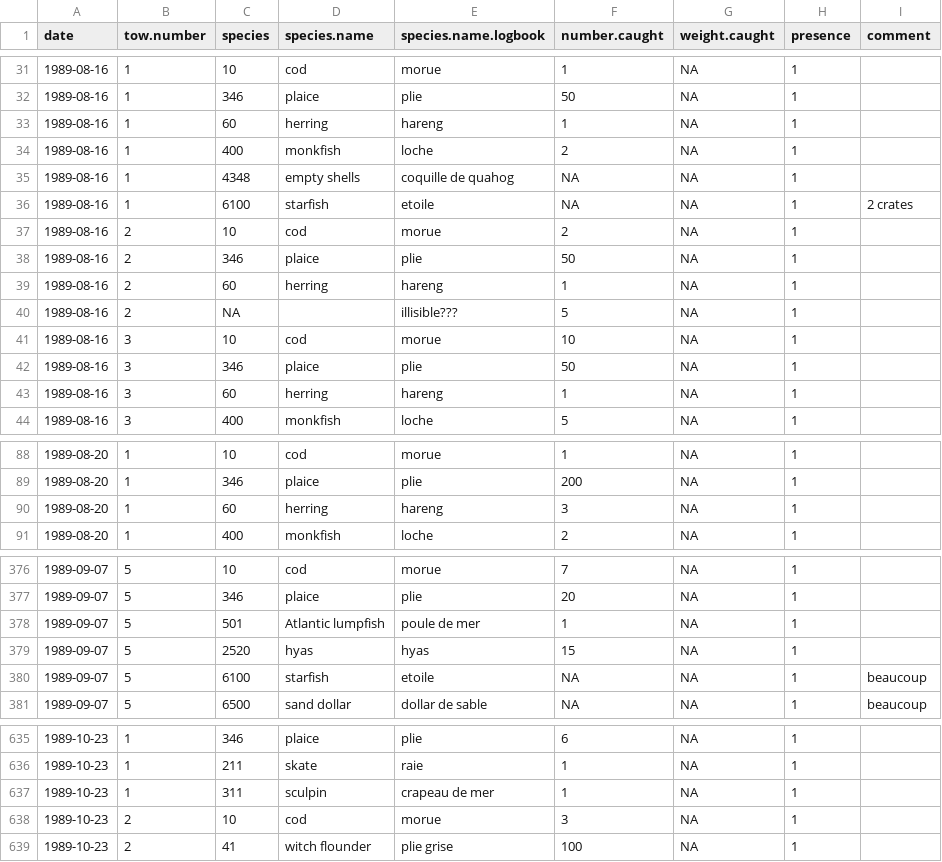
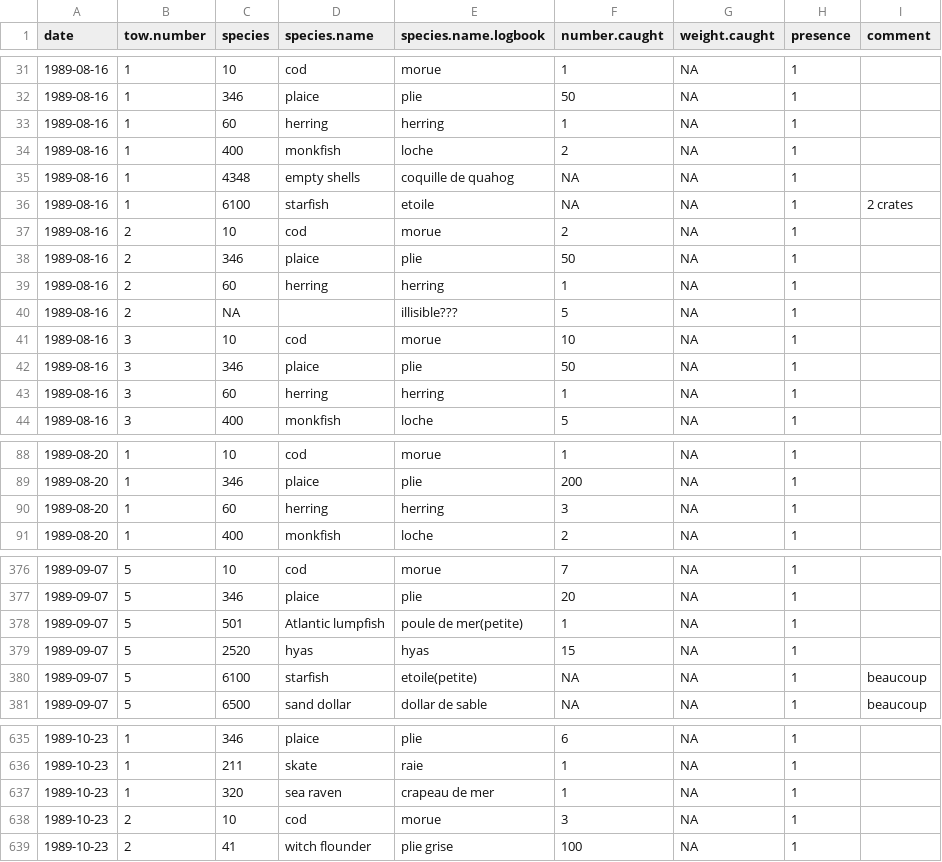
Before and after one commit to TobieSurette/gulf.data, a CSV file: inst/extdata/scs.cat.1989.csv, drawn as a sheet; only a part is shown, gaps mark what is left out; the diff covers the shown part only.

```diff
--- a/inst/extdata/scs.cat.1989.csv
+++ b/inst/extdata/scs.cat.1989.csv
@@ -32,3 +32,3 @@
 "1989-08-16",1,346,"plaice","plie","50",NA,1,""
-"1989-08-16",1,60,"herring","hareng","1",NA,1,""
+"1989-08-16",1,60,"herring","herring","1",NA,1,""
 "1989-08-16",1,400,"monkfish","loche","2",NA,1,""
@@ -38,3 +38,3 @@
 "1989-08-16",2,346,"plaice","plie","50",NA,1,""
-"1989-08-16",2,60,"herring","hareng","1",NA,1,""
+"1989-08-16",2,60,"herring","herring","1",NA,1,""
 "1989-08-16",2,NA,"","illisible???","5",NA,1,""
@@ -42,3 +42,3 @@
 "1989-08-16",3,346,"plaice","plie","50",NA,1,""
-"1989-08-16",3,60,"herring","hareng","1",NA,1,""
+"1989-08-16",3,60,"herring","herring","1",NA,1,""
 "1989-08-16",3,400,"monkfish","loche","5",NA,1,""
@@ -89,3 +89,3 @@
 "1989-08-20",1,346,"plaice","plie","200",NA,1,""
-"1989-08-20",1,60,"herring","hareng","3",NA,1,""
+"1989-08-20",1,60,"herring","herring","3",NA,1,""
 "1989-08-20",1,400,"monkfish","loche","2",NA,1,""
@@ -377,5 +377,5 @@
 "1989-09-07",5,346,"plaice","plie","20",NA,1,""
-"1989-09-07",5,501,"Atlantic lumpfish","poule de mer","1",NA,1,""
+"1989-09-07",5,501,"Atlantic lumpfish","poule de mer(petite)","1",NA,1,""
 "1989-09-07",5,2520,"hyas","hyas","15",NA,1,""
-"1989-09-07",5,6100,"starfish","etoile",NA,NA,1,"beaucoup"
+"1989-09-07",5,6100,"starfish","etoile(petite)",NA,NA,1,"beaucoup"
 "1989-09-07",5,6500,"sand dollar","dollar de sable",NA,NA,1,"beaucoup"
@@ -636,3 +636,3 @@
 "1989-10-23",1,211,"skate","raie","1",NA,1,""
-"1989-10-23",1,311,"sculpin","crapeau de mer","1",NA,1,""
+"1989-10-23",1,320,"sea raven","crapeau de mer","1",NA,1,""
 "1989-10-23",2,10,"cod","morue","3",NA,1,""
```
Also changed, not shown: 9 edited cells elsewhere in this file, inst/extdata/scs.cat.1988.csv, inst/extdata/scs.cat.1990.csv, 3 other files.
